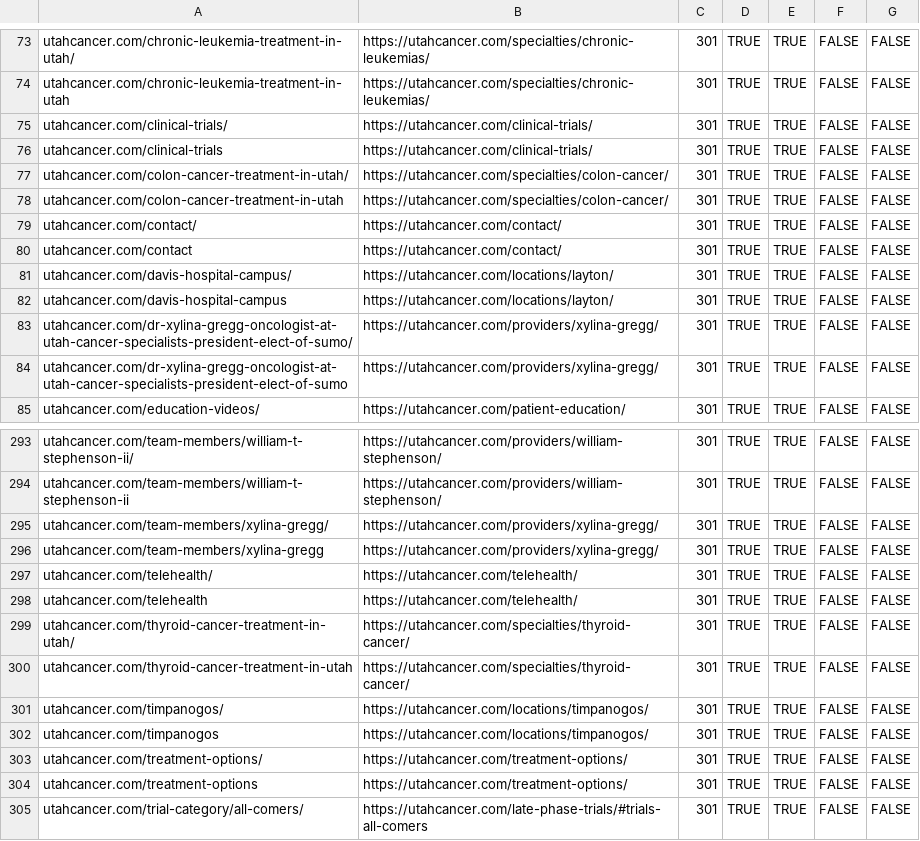
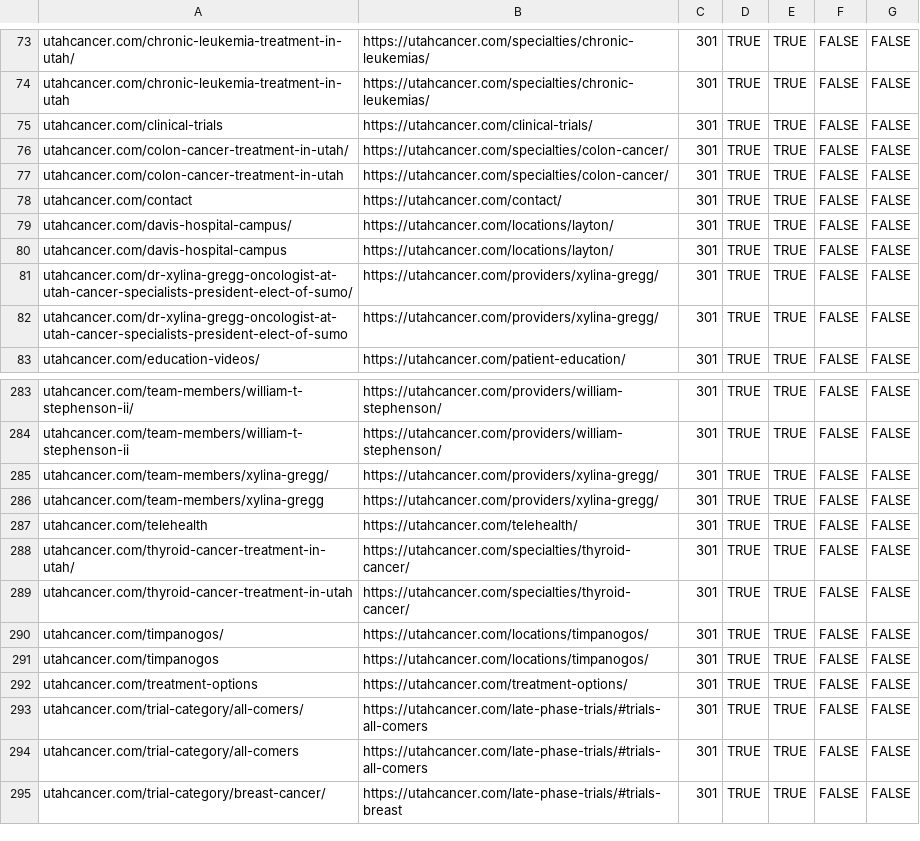
Before and after one commit to Fresh-Concept-Studio/utah-cancer, a CSV file: docs/cloudflare-redirects.csv, drawn as a sheet; only a part is shown, gaps mark what is left out; the shorter side is filled out with more unchanged rows; the diff covers the shown part only; the diff names each change by its address in the sheet, - before the commit and + after, or states it on an @@ line.

```diff
--- a/docs/cloudflare-redirects.csv
+++ b/docs/cloudflare-redirects.csv
-row 75: utahcancer.com/clinical-trials/ | https://utahcancer.com/clinical-trials/ | 301 | TRUE | TRUE | FALSE | FALSE
-row 79: utahcancer.com/contact/ | https://utahcancer.com/contact/ | 301 | TRUE | TRUE | FALSE | FALSE
-row 297: utahcancer.com/telehealth/ | https://utahcancer.com/telehealth/ | 301 | TRUE | TRUE | FALSE | FALSE
-row 303: utahcancer.com/treatment-options/ | https://utahcancer.com/treatment-options/ | 301 | TRUE | TRUE | FALSE | FALSE
```
Also changed, not shown: 8 removed rows elsewhere in this file, docs/legacy-url-inventory.csv, 20 other files.
